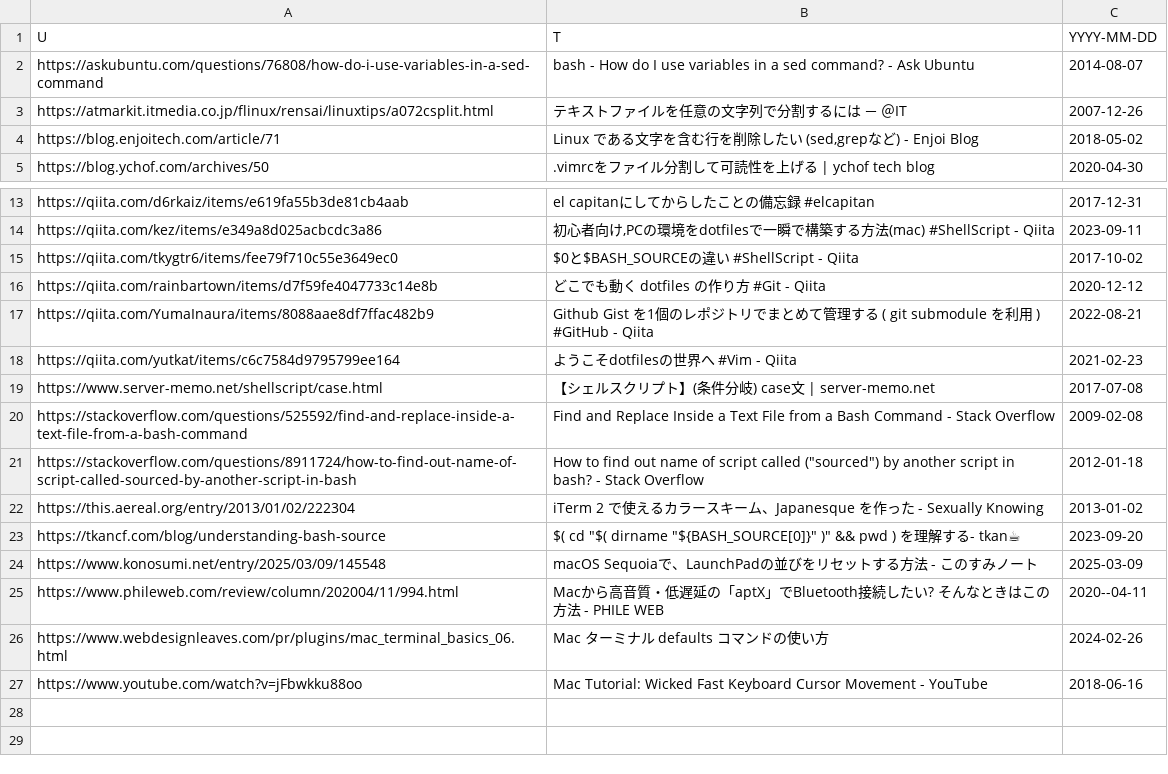
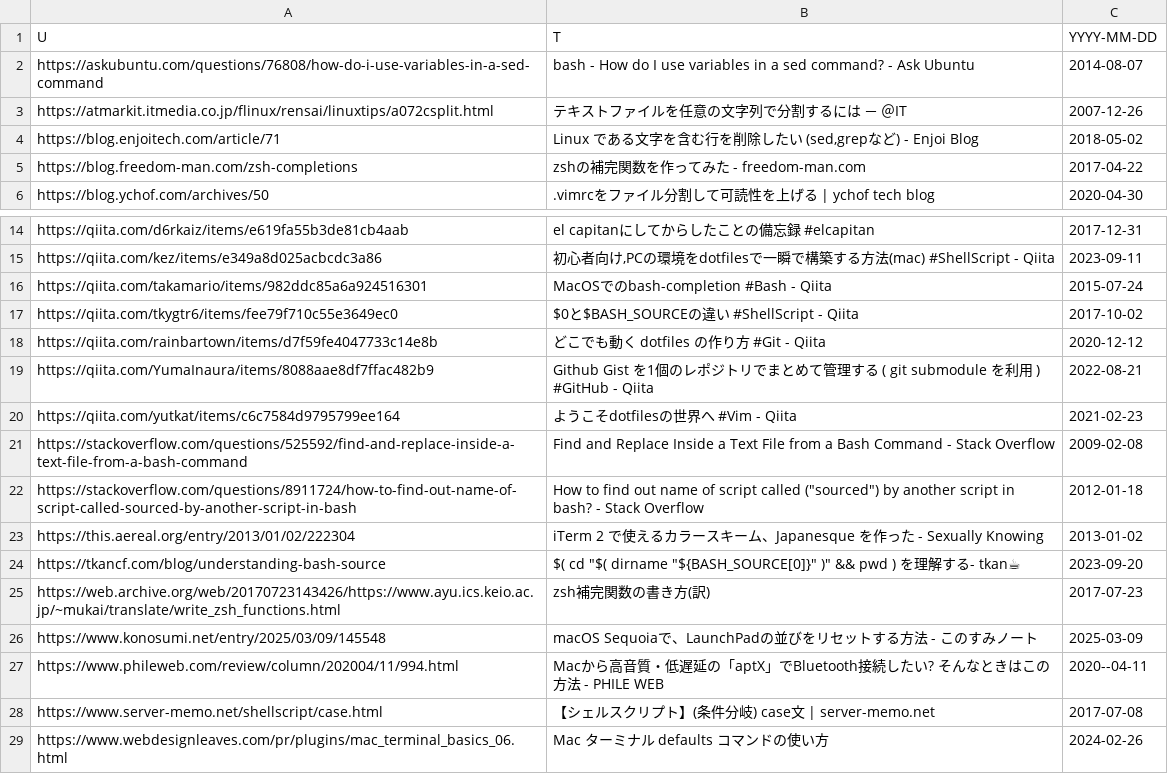
Before and after one commit to nyanters/dotfiles, a TSV file: ref/ref.tsv, drawn as a sheet; only a part is shown, gaps mark what is left out; the shorter side is filled out with more unchanged rows; the diff names each change by its address in the sheet, - before the commit and + after, or states it on an @@ line.

Commit message:
new file:   .bpr/completion.bash new file:   .config/spicy/settings modified:   .vim/template/t.bash modified:   .zsh/alias.zsh new file:   .zsh/completion.zsh deleted:    .zsh/home-bin.zsh modified:   .zsh/misc.zsh modified:   .zsh/pip.zsh deleted:    .zsh/uv.zsh deleted:    .zsh/venv.zsh modified:   ref/ref.tsv

```diff
--- a/ref/ref.tsv
+++ b/ref/ref.tsv
+row 5: https://blog.freedom-man.com/zsh-completions | zshの補完関数を作ってみた - freedom-man.com | 2017-04-22
+row 16: https://qiita.com/takamario/items/982ddc85a6a924516301 | MacOSでのbash-completion #Bash - Qiita | 2015-07-24
+row 25: https://web.archive.org/web/20170723143426/https://www.ayu.ics.keio.ac.jp/~mukai/translate/write_zsh_functions.html | zsh補完関数の書き方(訳) | 2017-07-23
@@ row 19 moved to row 28: https://www.server-memo.net/shellscript/… @@
```
Also changed, not shown: 10 other files.
